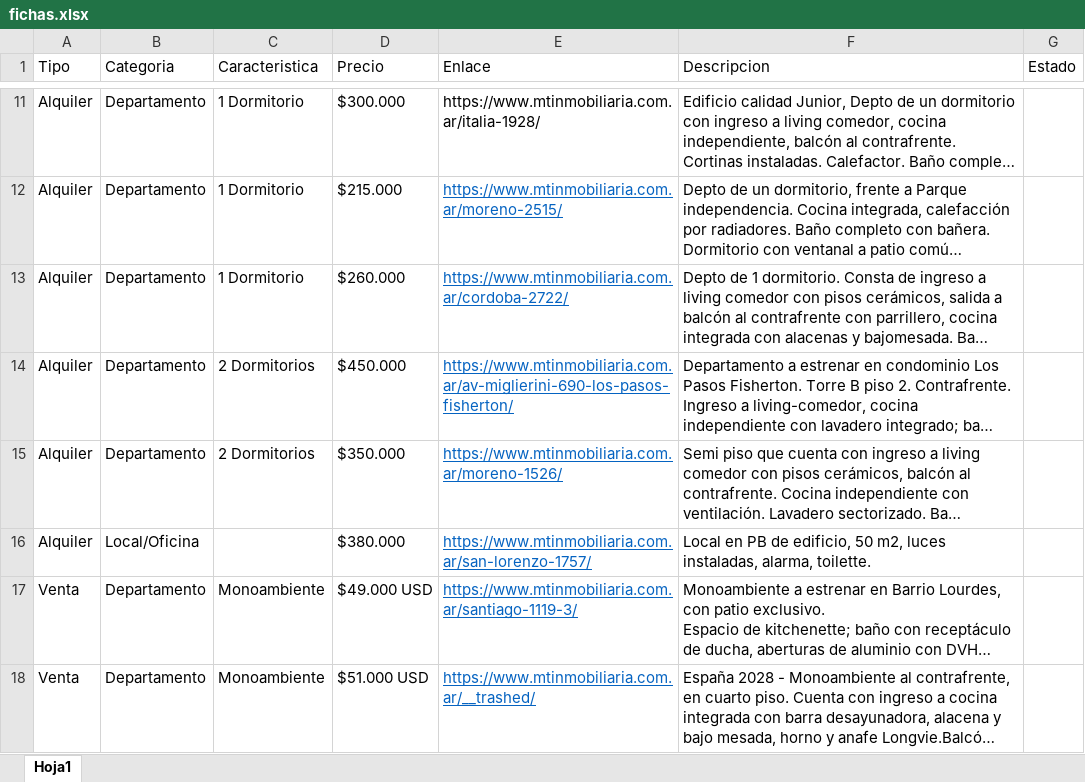
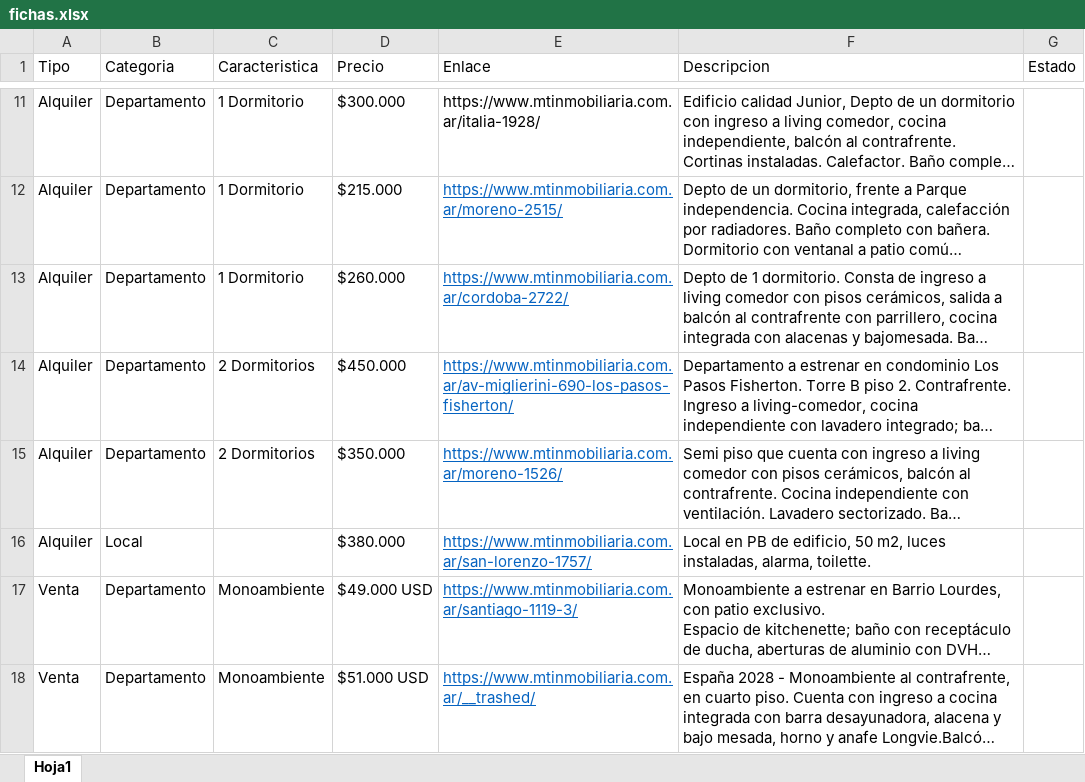
Before and after one commit to masetto98/chatbot-meta, an Excel workbook: fichas.xlsx, sheet Hoja1, drawn as a sheet; only a part is shown, gaps mark what is left out; long unchanged cells end in …; values as stored, in another font and other column widths than the file's, no borders; the diff names each change by its address in the sheet, - before the commit and + after, or states it on an @@ line.

```diff
--- a/fichas.xlsx (sheet Hoja1)
+++ b/fichas.xlsx (sheet Hoja1)
-B16 (Categoria): Local/Oficina
+B16 (Categoria): Local
```
Also changed, not shown: 4 other files.
